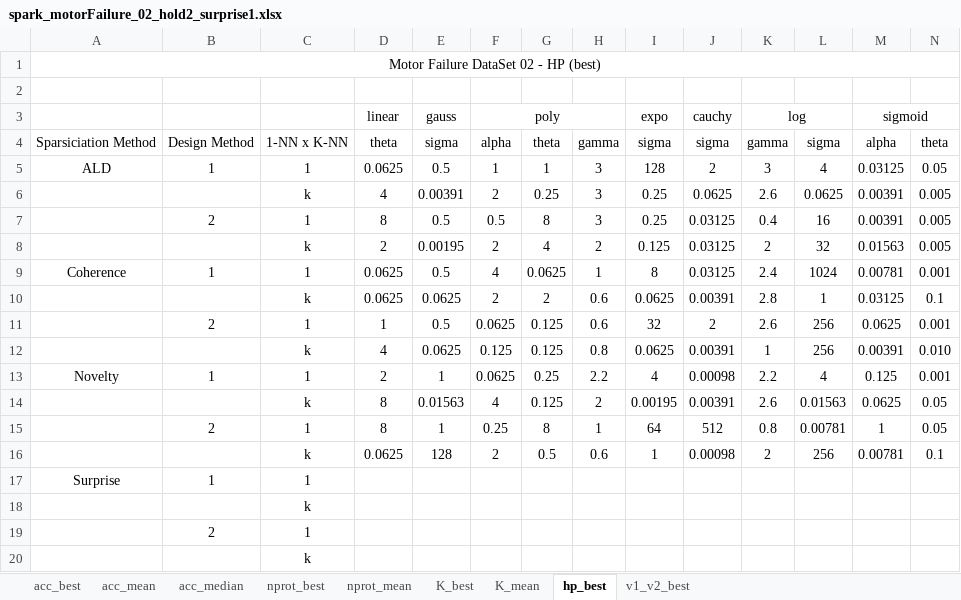
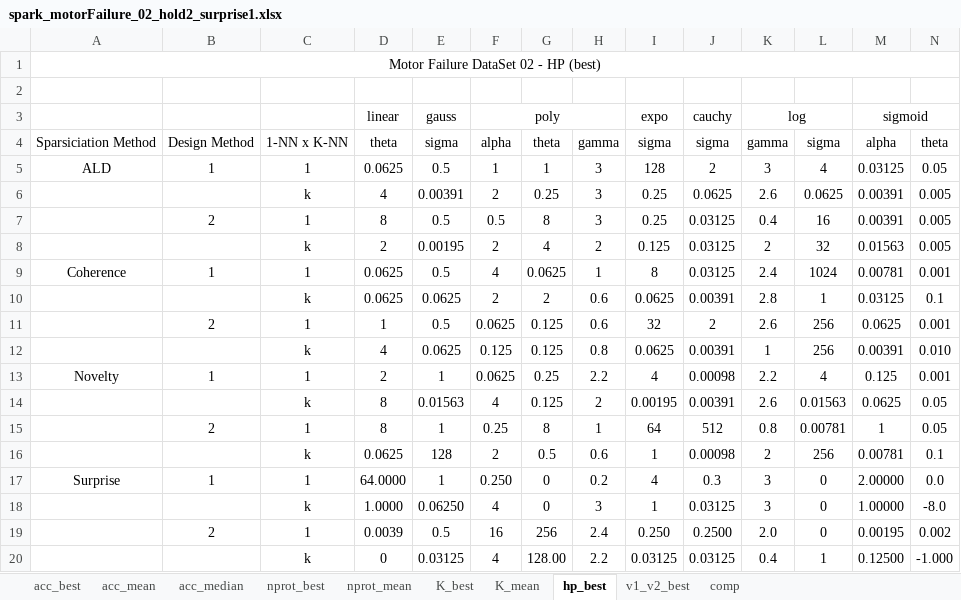
Before and after one commit to davidcoelho89/Matlab-MLTool-fp, an Excel workbook: results_analysis/spark_motorFailure_02_hold2_surprise1.xlsx, sheet hp_best, drawn as a sheet; only a part is shown; values as stored, in another font and other column widths than the file's, no borders; removed rows and columns are numbered as before the commit, all else as after; rows hold the shown columns only; the diff names each change by its address in the sheet, - before the commit and + after, or states it on an @@ line.

Commit message:
finished analysis with novelty, surprise, spark, motorfailure

```diff
--- a/results_analysis/spark_motorFailure_02_hold2_surprise1.xlsx (sheet hp_best)
+++ b/results_analysis/spark_motorFailure_02_hold2_surprise1.xlsx (sheet hp_best)
+sheet tab: comp
-row 17: Surprise | 1 | 1
-row 18:  |  | k
-row 19:  | 2 | 1
-row 20:  |  | k
+row 17: Surprise | 1 | 1 | 64.0000 | 1 | 0.250 | 0 | 0.2 | 4 | 0.3 | 3 | 0 | 2.00000 | 0.0
+row 18:  |  | k | 1.0000 | 0.06250 | 4 | 0 | 3 | 1 | 0.03125 | 3 | 0 | 1.00000 | -8.0
+row 19:  | 2 | 1 | 0.0039 | 0.5 | 16 | 256 | 2.4 | 0.250 | 0.2500 | 2.0 | 0 | 0.00195 | 0.002
+row 20:  |  | k | 0 | 0.03125 | 4 | 128.00 | 2.2 | 0.03125 | 0.03125 | 0.4 | 1 | 0.12500 | -1.000
```
Also changed, not shown: sheet v1_v2_best, sheet acc_best, sheet K_best, sheet nprot_best, sheet K_mean, sheet nprot_mean, 2 more sheets, results_analysis/spark_motorFailure_02_hold2.xlsx, results_analysis/spark_motorFailure_02_hold2_novelty1.xlsx, 3 other files.
